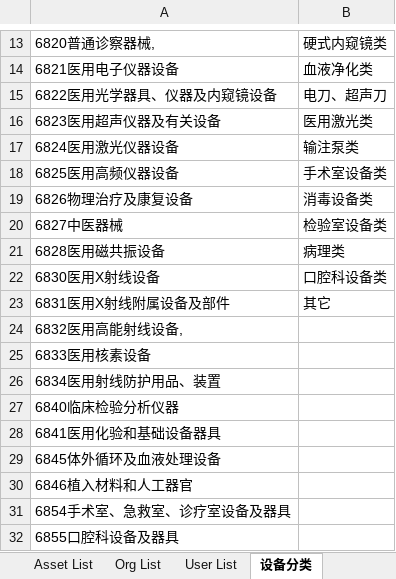
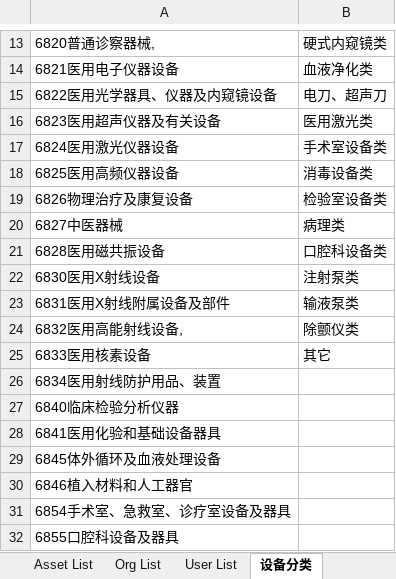
Before and after one commit to devhotmail/APMHome, an Excel workbook: src/src/main/webapp/portal/asset/assetImport/APM_Asset_Template.xlsx, sheet 设备分类, drawn as a sheet; only a part is shown, gaps mark what is left out; values as stored, in another font and other column widths than the file's, no borders; the diff names each change by its address in the sheet, - before the commit and + after, or states it on an @@ line.

```diff
--- a/src/src/main/webapp/portal/asset/assetImport/APM_Asset_Template.xlsx (sheet 设备分类)
+++ b/src/src/main/webapp/portal/asset/assetImport/APM_Asset_Template.xlsx (sheet 设备分类)
-B17: 输注泵类
+B17: 手术室设备类
-B18: 手术室设备类
+B18: 消毒设备类
-B19: 消毒设备类
+B19: 检验室设备类
-B20: 检验室设备类
+B20: 病理类
-B21: 病理类
+B21: 口腔科设备类
-B22: 口腔科设备类
+B22: 注射泵类
-B23: 其它
+B23: 输液泵类
-B24: (empty)
+B24: 除颤仪类
-B25: (empty)
+B25: 其它
```
Also changed, not shown: sheet Asset List, sheet Org List, 3 other files.
